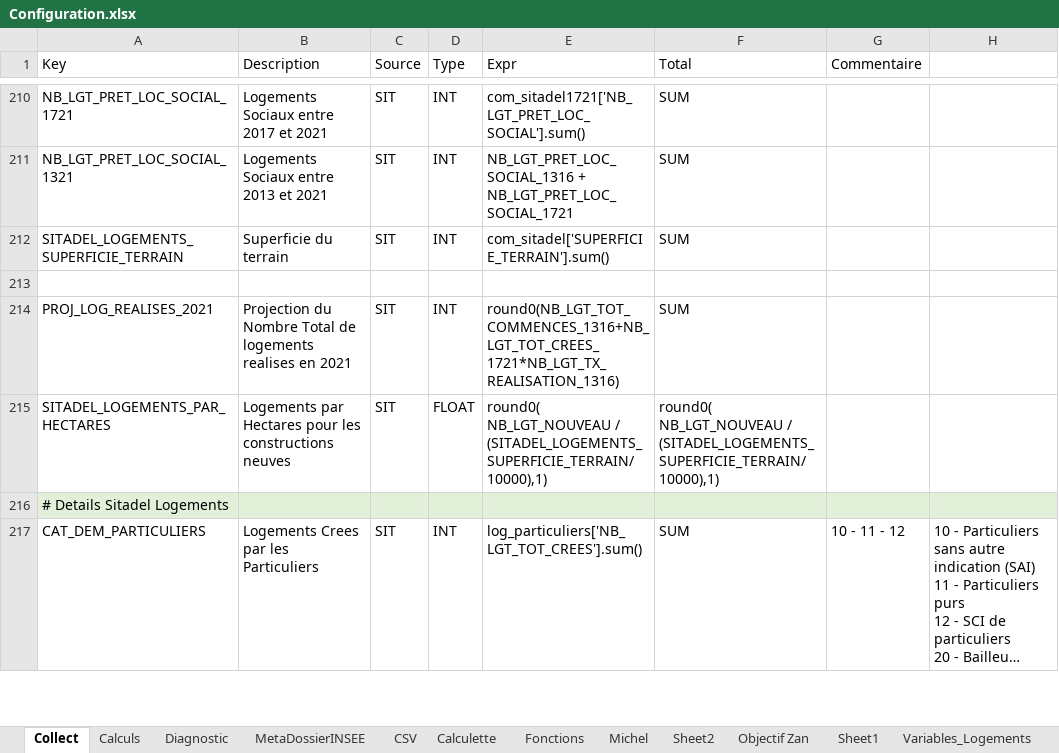
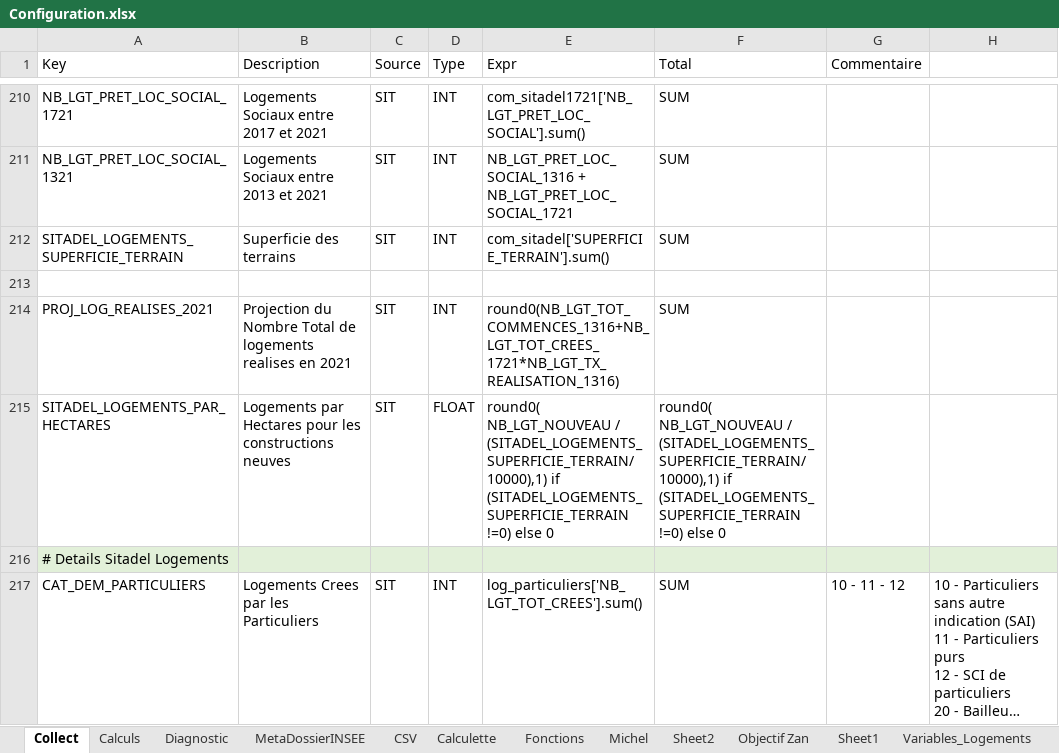
Before and after one commit to bheuse/ConsommationFonciere, an Excel workbook: input/Configuration.xlsx, sheet Collect, drawn as a sheet; only a part is shown, gaps mark what is left out; long unchanged cells end in …; values as stored, in another font and other column widths than the file's, no borders; the diff covers the shown part only; the diff names each change by its address in the sheet, - before the commit and + after, or states it on an @@ line.

```diff
--- a/input/Configuration.xlsx (sheet Collect)
+++ b/input/Configuration.xlsx (sheet Collect)
-B212 (Description): Superficie du terrain
+B212 (Description): Superficie des terrains
-E215 (Expr): …/ (SITADEL_LOGEMENTS_SUPERFICIE_TERRAIN/10000),1)
+E215 (Expr): …/ (SITADEL_LOGEMENTS_SUPERFICIE_TERRAIN/10000),1) if (SITADEL_LOGEMENTS_SUPERFICIE_TERRAIN !=0) else 0
-F215 (Total): …/ (SITADEL_LOGEMENTS_SUPERFICIE_TERRAIN/10000),1)
+F215 (Total): …/ (SITADEL_LOGEMENTS_SUPERFICIE_TERRAIN/10000),1) if (SITADEL_LOGEMENTS_SUPERFICIE_TERRAIN !=0) else 0
```
Also changed, not shown: 22 edited cells elsewhere in this sheet, 2 other files.
